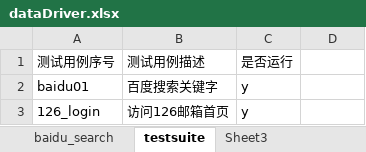
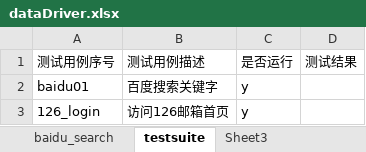
Before and after one commit to 923770317/KeyWordFrameWork, an Excel workbook: data/dataDriver.xlsx, sheet testsuite, drawn as a sheet; values as stored, in another font and other column widths than the file's, no borders; the diff names each change by its address in the sheet, - before the commit and + after, or states it on an @@ line.

```diff
--- a/data/dataDriver.xlsx (sheet testsuite)
+++ b/data/dataDriver.xlsx (sheet testsuite)
-D1: (empty)
+D1: 测试结果
```
Also changed, not shown: sheet baidu_search, 4 other files.
